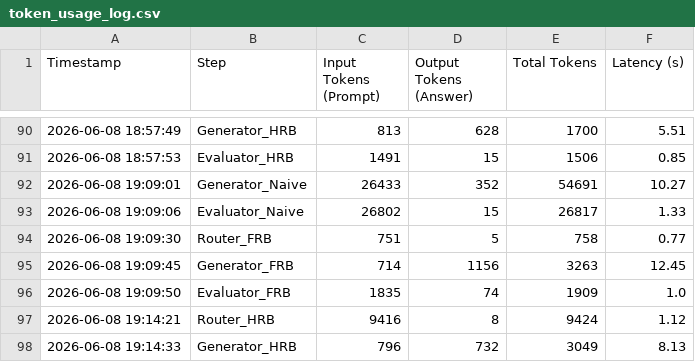
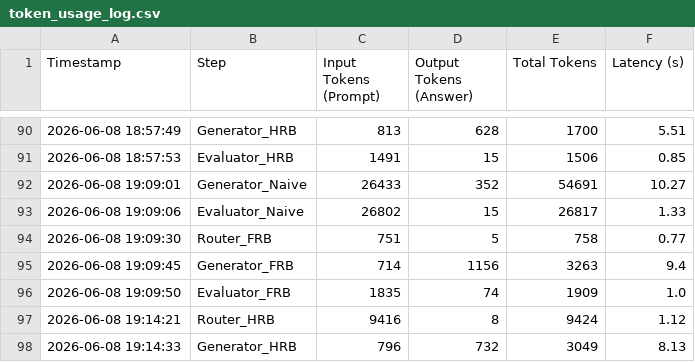
Before and after one commit to andreamurari/TesiMagistrale_NextQuerySuggestion, a CSV file: GeminiAPI_x_streamlit/token_usage_log.csv, drawn as a sheet; only a part is shown, gaps mark what is left out; the diff covers the shown part only.

```diff
--- a/GeminiAPI_x_streamlit/token_usage_log.csv
+++ b/GeminiAPI_x_streamlit/token_usage_log.csv
@@ -94,3 +94,3 @@ Timestamp,Step,Input Tokens (Prompt),Output Tokens (Answer),Total Tokens,Latency
 2026-06-08 19:09:30,Router_FRB,751,5,758,0.77
-2026-06-08 19:09:45,Generator_FRB,714,1156,3263,12.45
+2026-06-08 19:09:45,Generator_FRB,714,1156,3263,9.4
 2026-06-08 19:09:50,Evaluator_FRB,1835,74,1909,1.0
```
Also changed, not shown: 20 added rows, 2 removed rows and 6 edited cells elsewhere in this file, GeminiAPI_x_streamlit/context_data.csv, 2 other files.
